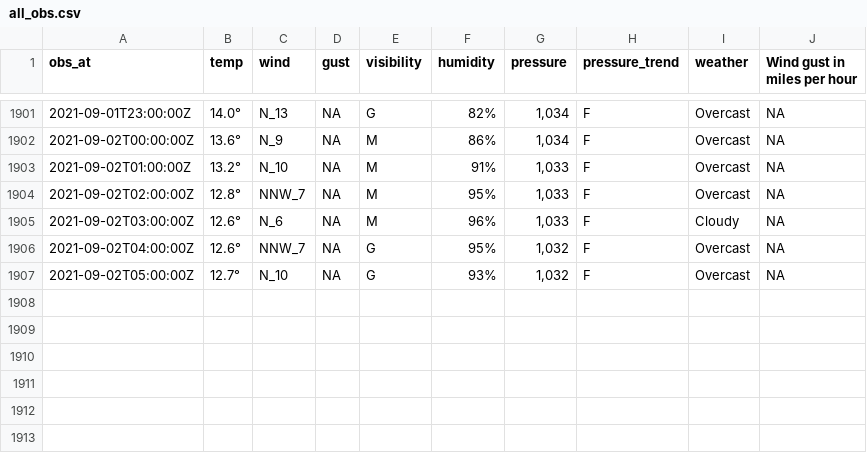
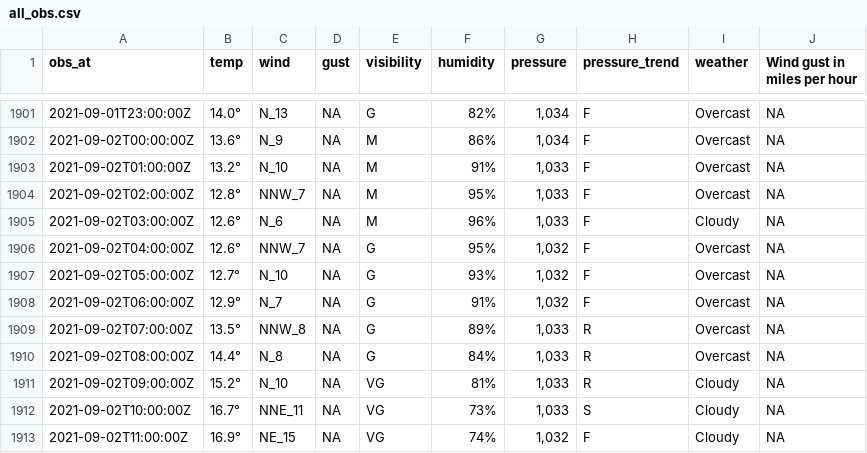
Before and after one commit to MikePrt/metoffice, a CSV file: data/all_obs.csv, drawn as a sheet; only a part is shown, gaps mark what is left out.

```diff
--- a/data/all_obs.csv
+++ b/data/all_obs.csv
@@ -1907 +1907,7 @@ obs_at,temp,wind,gust,visibility,humidity,pressure,pressure_trend,weather,Wind g
 2021-09-02T05:00:00Z,12.7°,N_10,NA,G,93%,"1,032",F,Overcast,NA
+2021-09-02T06:00:00Z,12.9°,N_7,NA,G,91%,"1,032",F,Overcast,NA
+2021-09-02T07:00:00Z,13.5°,NNW_8,NA,G,89%,"1,033",R,Overcast,NA
+2021-09-02T08:00:00Z,14.4°,N_8,NA,G,84%,"1,033",R,Overcast,NA
+2021-09-02T09:00:00Z,15.2°,N_10,NA,VG,81%,"1,033",R,Cloudy,NA
+2021-09-02T10:00:00Z,16.7°,NNE_11,NA,VG,73%,"1,033",S,Cloudy,NA
+2021-09-02T11:00:00Z,16.9°,NE_15,NA,VG,74%,"1,032",F,Cloudy,NA
```
